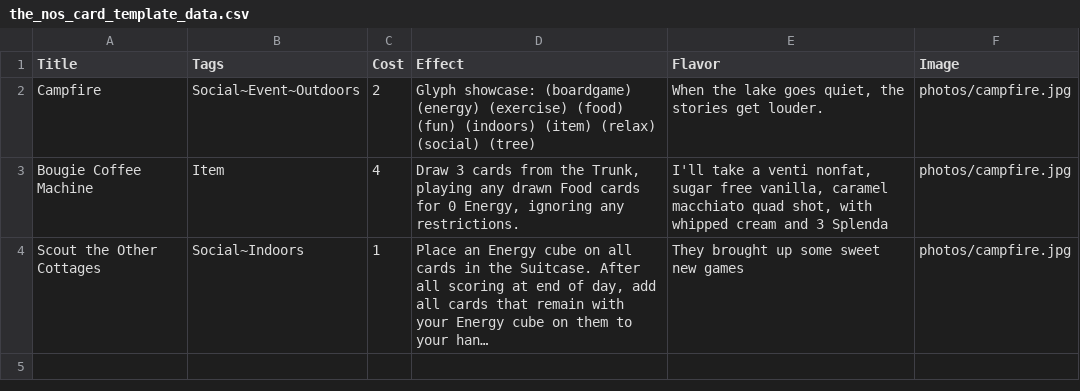
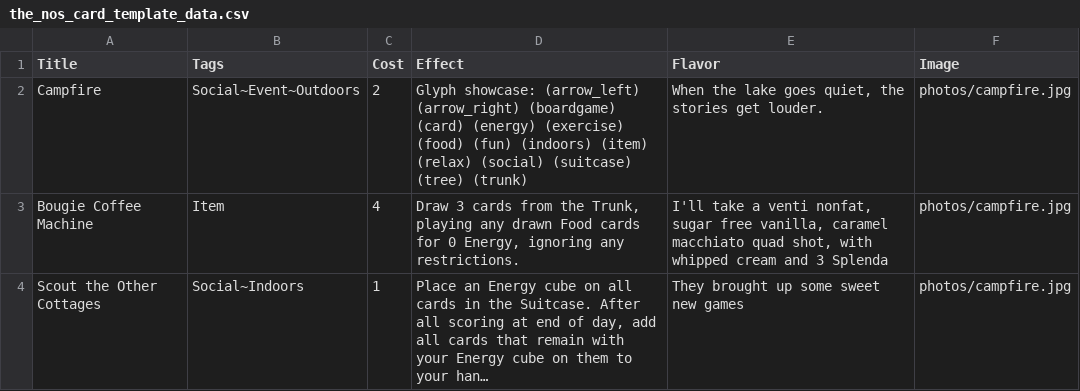
Before and after one commit to SamMaier/thenosthecardgame, a CSV file: design/the_nos_card_template_data.csv, drawn as a sheet; long unchanged cells end in ….

```diff
--- a/design/the_nos_card_template_data.csv
+++ b/design/the_nos_card_template_data.csv
@@ -1,3 +1,3 @@
 Title,Tags,Cost,Effect,Flavor,Image
-Campfire,"Social~Event~Outdoors",2,"Glyph showcase: (boardgame) (energy) (exercise) (food) (fun) (indoors) (item) (relax) (social) (tree)","When the lake goes quiet, the stories get louder.",photos/campfire.jpg
+Campfire,"Social~Event~Outdoors",2,"Glyph showcase: (arrow_left) (arrow_right) (boardgame) (card) (energy) (exercise) (food) (fun) (indoors) (item) (relax) (social) (suitcase) (tree) (trunk)","When the lake goes quiet, the stories get louder.",photos/campfire.jpg
 Bougie Coffee Machine,"Item",4,"Draw 3 cards from the Trunk, playing any drawn Food cards for 0 Energy, ignoring any restrictions.","I'll take a venti nonfat, sugar free vanilla, caramel macchiato quad shot, with whipped cream and 3 Splenda",photos/campfire.jpg
```
Also changed, not shown: cards.csv, 12 other files.
